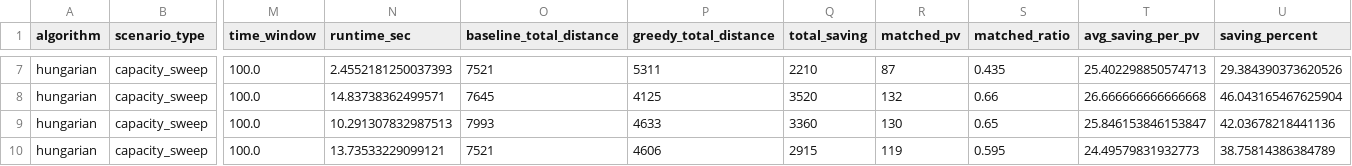
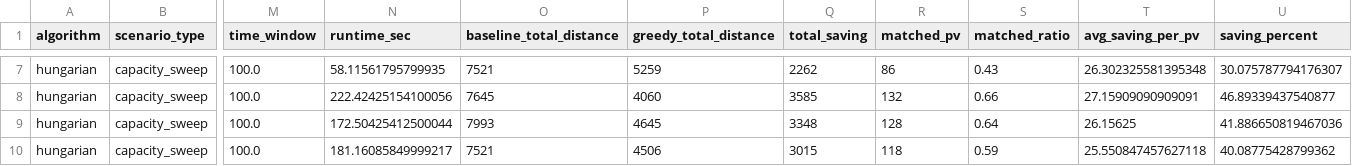
Before and after one commit to JayReeMarine/Integrating-Multi-Type-Autonomous-Vehicles-for-Sustainable-Urban-Mobility, a CSV file: data/results/hungarian/capacity_sweep.csv, drawn as a sheet; only a part is shown, gaps mark what is left out; the diff covers the shown part only; the diff names each change by its address in the sheet, - before the commit and + after, or states it on an @@ line.

```diff
--- a/data/results/hungarian/capacity_sweep.csv
+++ b/data/results/hungarian/capacity_sweep.csv
-N7 (runtime_sec): 2.4552181250037393
+N7 (runtime_sec): 58.11561795799935
-P7 (greedy_total_distance): 5311
+P7 (greedy_total_distance): 5259
-Q7 (total_saving): 2210
+Q7 (total_saving): 2262
-R7 (matched_pv): 87
+R7 (matched_pv): 86
-S7 (matched_ratio): 0.435
+S7 (matched_ratio): 0.43
-T7 (avg_saving_per_pv): 25.402298850574713
+T7 (avg_saving_per_pv): 26.302325581395348
-U7 (saving_percent): 29.384390373620526
+U7 (saving_percent): 30.075787794176307
-N8 (runtime_sec): 14.83738362499571
+N8 (runtime_sec): 222.42425154100056
-P8 (greedy_total_distance): 4125
+P8 (greedy_total_distance): 4060
-Q8 (total_saving): 3520
+Q8 (total_saving): 3585
-T8 (avg_saving_per_pv): 26.666666666666668
+T8 (avg_saving_per_pv): 27.15909090909091
-U8 (saving_percent): 46.043165467625904
+U8 (saving_percent): 46.89339437540877
-N9 (runtime_sec): 10.291307832987513
+N9 (runtime_sec): 172.50425412500044
-P9 (greedy_total_distance): 4633
+P9 (greedy_total_distance): 4645
-Q9 (total_saving): 3360
+Q9 (total_saving): 3348
-R9 (matched_pv): 130
+R9 (matched_pv): 128
-S9 (matched_ratio): 0.65
+S9 (matched_ratio): 0.64
-T9 (avg_saving_per_pv): 25.846153846153847
+T9 (avg_saving_per_pv): 26.15625
-U9 (saving_percent): 42.03678218441136
+U9 (saving_percent): 41.886650819467036
-N10 (runtime_sec): 13.73533229099121
+N10 (runtime_sec): 181.16085849999217
-P10 (greedy_total_distance): 4606
+P10 (greedy_total_distance): 4506
-Q10 (total_saving): 2915
+Q10 (total_saving): 3015
-R10 (matched_pv): 119
+R10 (matched_pv): 118
-S10 (matched_ratio): 0.595
+S10 (matched_ratio): 0.59
-T10 (avg_saving_per_pv): 24.49579831932773
+T10 (avg_saving_per_pv): 25.550847457627118
-U10 (saving_percent): 38.75814386384789
+U10 (saving_percent): 40.08775428799362
```
Also changed, not shown: 53 edited cells elsewhere in this file, visualization/figures/comparison/tables/capacity_sweep_comparison.csv, 11 other files.
